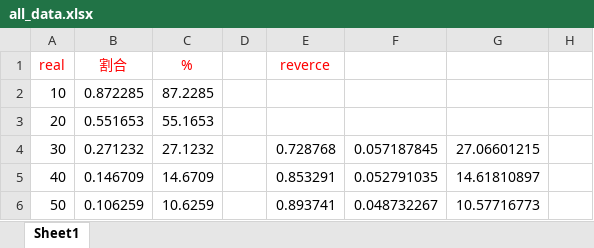
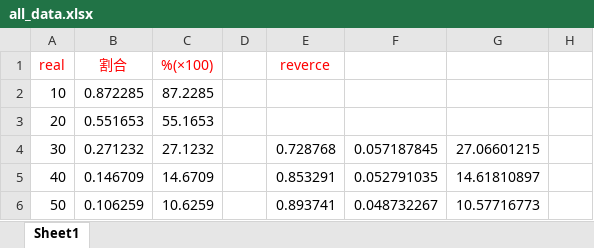
Before and after one commit to fuji-kou/linecar_fuji, an Excel workbook: data/12_09/all_data.xlsx, sheet Sheet1, drawn as a sheet; only a part is shown; values as stored, in another font and other column widths than the file's, no borders; charts and pictures not drawn; the diff names each change by its address in the sheet, - before the commit and + after, or states it on an @@ line.

```diff
--- a/data/12_09/all_data.xlsx (sheet Sheet1)
+++ b/data/12_09/all_data.xlsx (sheet Sheet1)
-C1: %
+C1: %(×100)
```
Also changed, not shown: charts or pictures, 1 other file.
